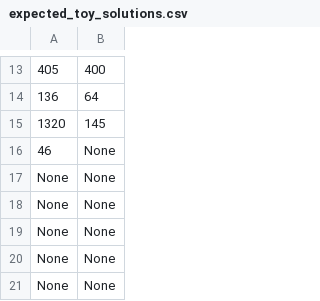
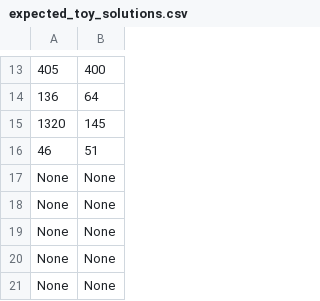
Before and after one commit to ThomasParistech/adventofcode, a CSV file: aoc/year_2023/data/expected_toy_solutions.csv, drawn as a sheet; only a part is shown, gaps mark what is left out.

```diff
--- a/aoc/year_2023/data/expected_toy_solutions.csv
+++ b/aoc/year_2023/data/expected_toy_solutions.csv
@@ -15,3 +15,3 @@
 1320, 145
-46, None
+46, 51
 None, None
```
Also changed, not shown: 1 other file.
